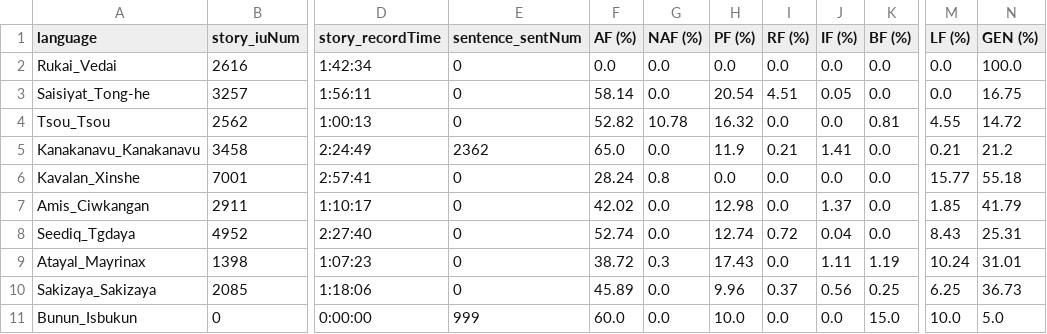
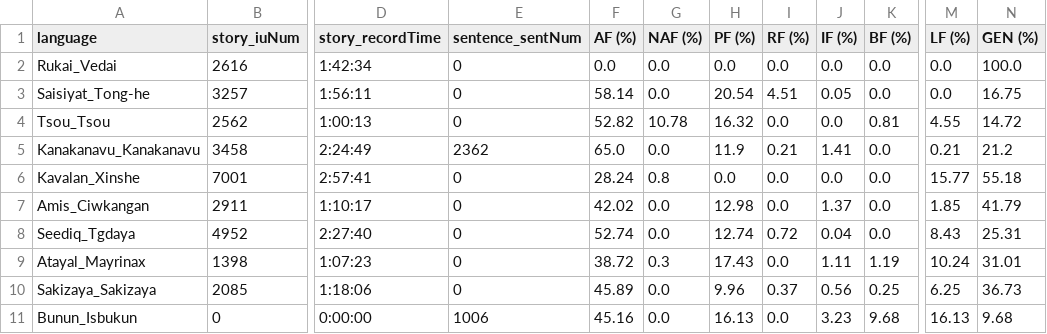
Before and after one commit to liao961120/glossParser, a CSV file: meta/langMetas.csv, drawn as a sheet; only a part is shown, gaps mark what is left out; the diff names each change by its address in the sheet, - before the commit and + after, or states it on an @@ line.

```diff
--- a/meta/langMetas.csv
+++ b/meta/langMetas.csv
-E11 (sentence_sentNum): 999
+E11 (sentence_sentNum): 1006
-F11 (AF (%)): 60.0
+F11 (AF (%)): 45.16
-H11 (PF (%)): 10.0
+H11 (PF (%)): 16.13
-J11 (IF (%)): 0.0
+J11 (IF (%)): 3.23
-K11 (BF (%)): 15.0
+K11 (BF (%)): 9.68
-M11 (LF (%)): 10.0
+M11 (LF (%)): 16.13
-N11 (GEN (%)): 5.0
+N11 (GEN (%)): 9.68
```
Also changed, not shown: meta/txtMetas.csv, 10 other files.
